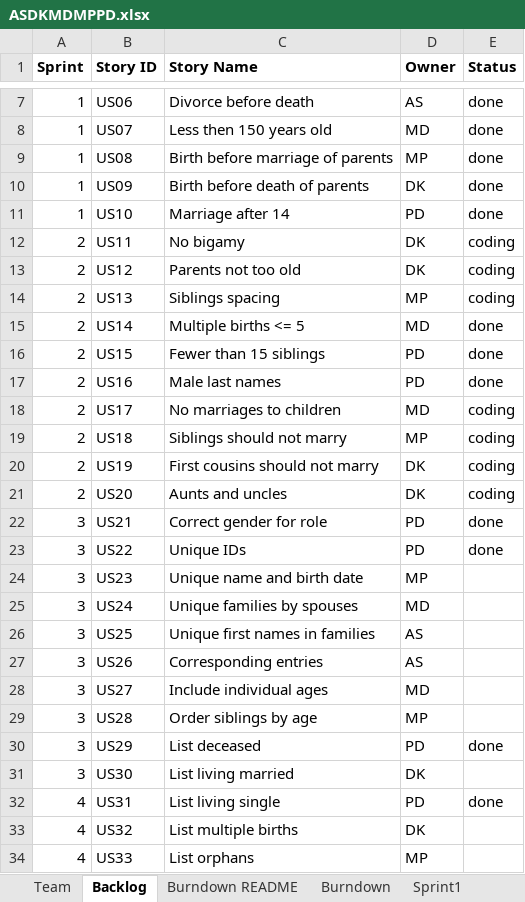
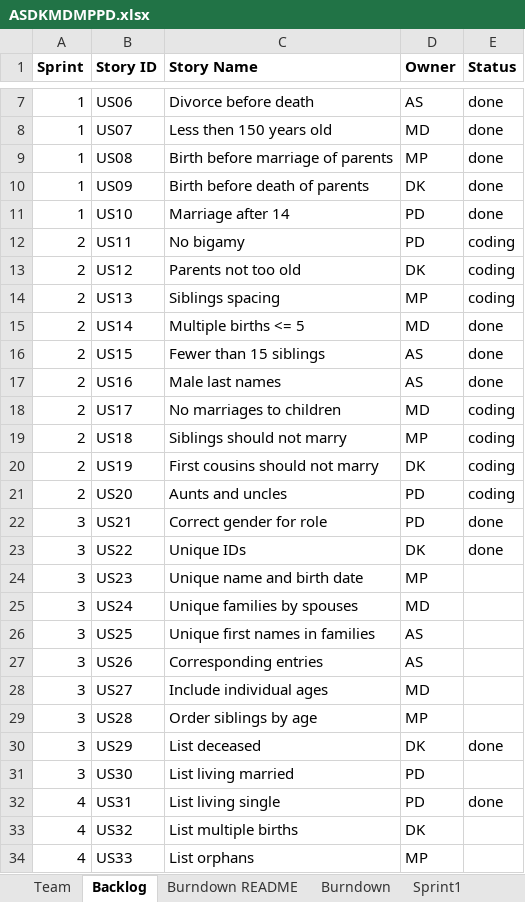
Before and after one commit to MKP21/Gedcom-Parser-CS555, an Excel workbook: ASDKMDMPPD.xlsx, sheet Backlog, drawn as a sheet; only a part is shown, gaps mark what is left out; values as stored, in another font and other column widths than the file's, no borders; the diff names each change by its address in the sheet, - before the commit and + after, or states it on an @@ line.

```diff
--- a/ASDKMDMPPD.xlsx (sheet Backlog)
+++ b/ASDKMDMPPD.xlsx (sheet Backlog)
-D12 (Owner): DK
+D12 (Owner): PD
-D16:D17 (Owner): PD
+D16:D17 (Owner): AS
-D21 (Owner): DK
+D21 (Owner): PD
-D23 (Owner): PD
+D23 (Owner): DK
-D30 (Owner): PD
+D30 (Owner): DK
-D31 (Owner): DK
+D31 (Owner): PD
```
Also changed, not shown: sheet Sprint1, sheet Sprint2, 1 other file.
